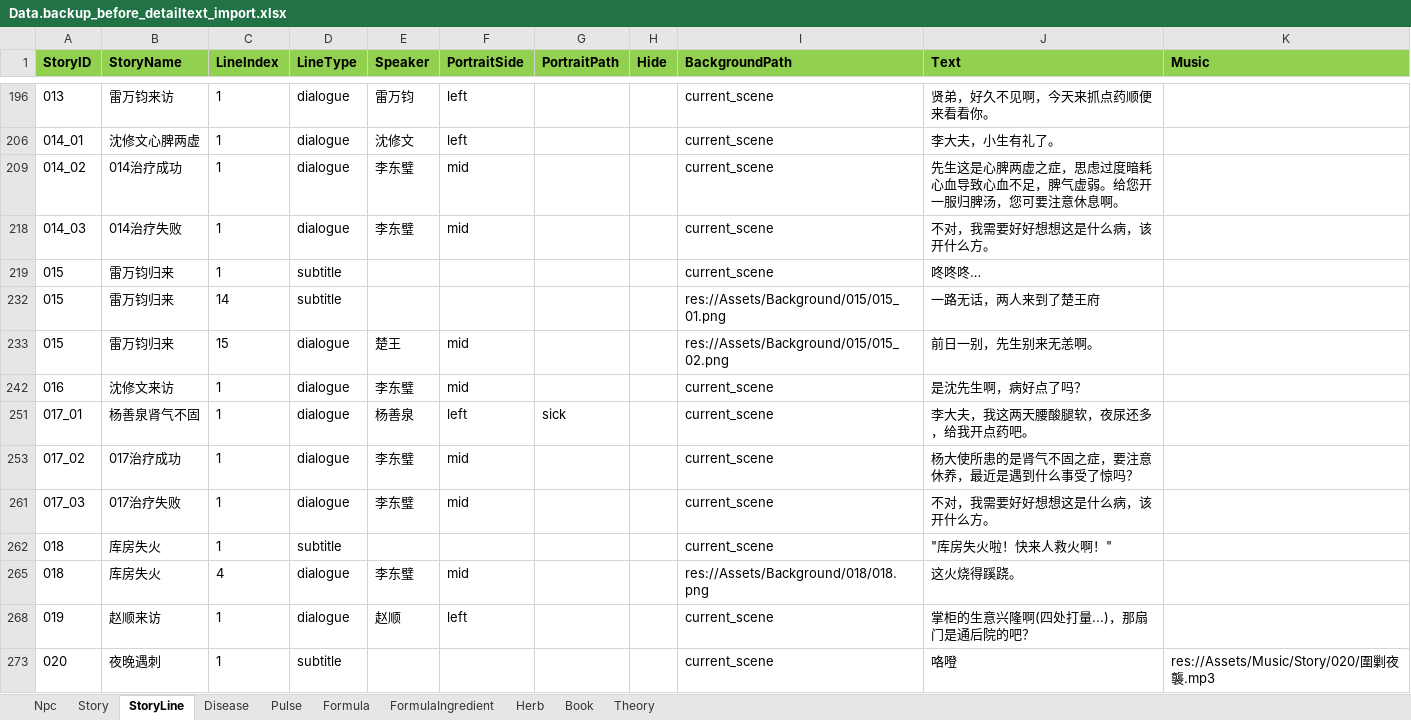
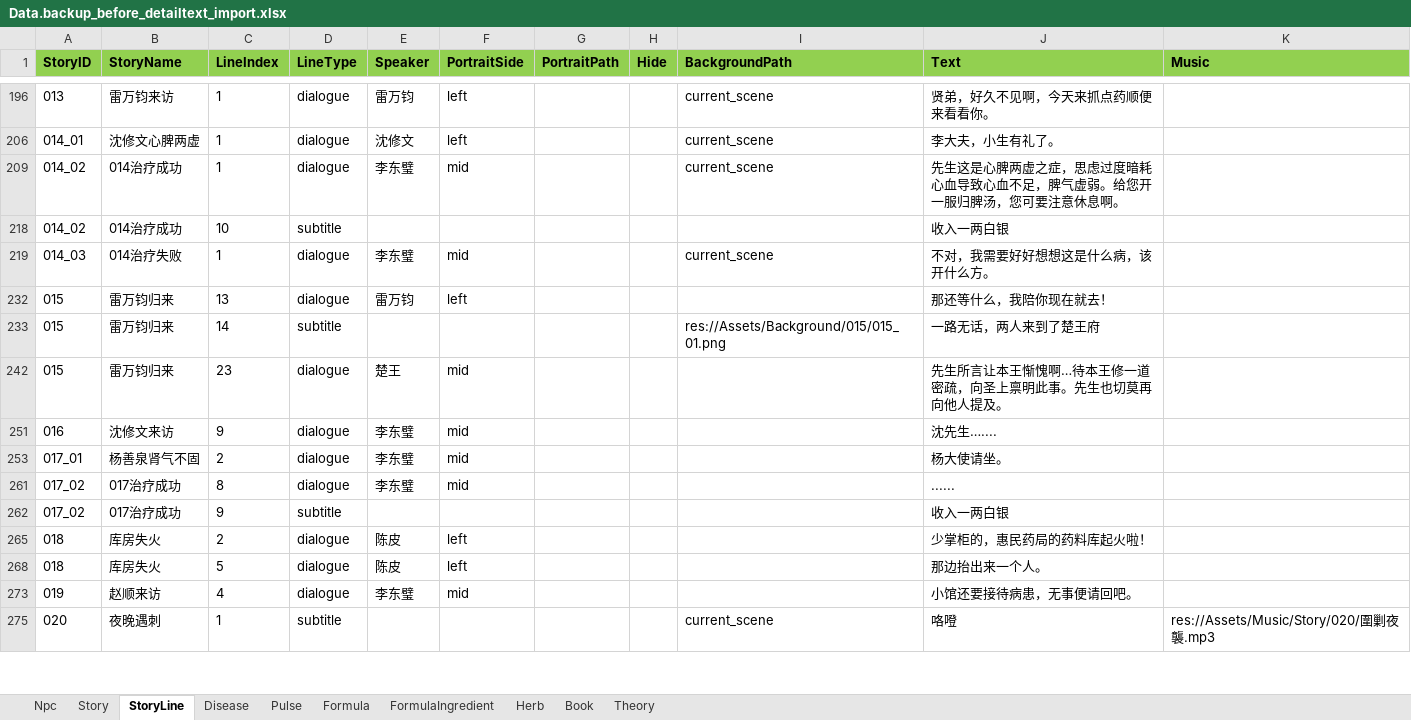
Before and after one commit to lqc19891229/Doctor, an Excel workbook: DataTables/Data.backup_before_detailtext_import.xlsx, sheet StoryLine, drawn as a sheet; only a part is shown, gaps mark what is left out; values as stored, in another font and other column widths than the file's, no borders; removed rows and columns are numbered as before the commit, all else as after; the diff covers the shown part only; the diff names each change by its address in the sheet, - before the commit and + after, or states it on an @@ line.

```diff
--- a/DataTables/Data.backup_before_detailtext_import.xlsx (sheet StoryLine)
+++ b/DataTables/Data.backup_before_detailtext_import.xlsx (sheet StoryLine)
+row 218: 014_02 | 014治疗成功 | 10 | subtitle |  |  |  |  |  | 收入一两白银
@@ row 219 hidden: 015 | 雷万钧归来 | 1 | subtitle |  |  |  |  | current_scene | 咚咚咚… @@
@@ row 232 unhidden: 015 | 雷万钧归来 | 13 | dialogue | 雷万钧 | left |  |  |  | 那还等什么，我陪你现在就去！ @@
-C242 (LineIndex): 15
+C242 (LineIndex): 23
-I242 (BackgroundPath): res://Assets/Background/015/015_02.png
+I242 (BackgroundPath): (empty)
-J242 (Text): 前日一别，先生别来无恙啊。
+J242 (Text): 先生所言让本王惭愧啊…待本王修一道密疏，向圣上禀明此事。先生也切莫再向他人提及。
-C251 (LineIndex): 1
+C251 (LineIndex): 9
-I251 (BackgroundPath): current_scene
+I251 (BackgroundPath): (empty)
-J251 (Text): 是沈先生啊，病好点了吗？
+J251 (Text): 沈先生…....
-C253 (LineIndex): 1
+C253 (LineIndex): 2
-E253 (Speaker): 杨善泉
+E253 (Speaker): 李东璧
-F253 (PortraitSide): left
+F253 (PortraitSide): mid
-G253 (PortraitPath): sick
+G253 (PortraitPath): (empty)
-I253 (BackgroundPath): current_scene
+I253 (BackgroundPath): (empty)
-J253 (Text): 李大夫，我这两天腰酸腿软，夜尿还多，给我开点药吧。
+J253 (Text): 杨大使请坐。
-C261 (LineIndex): 1
+C261 (LineIndex): 8
-I261 (BackgroundPath): current_scene
+I261 (BackgroundPath): (empty)
-J261 (Text): 杨大使所患的是肾气不固之症，要注意休养，最近是遇到什么事受了惊吗？
+J261 (Text): ......
@@ row 261 hidden: 017_03 | 017治疗失败 | 1 | dialogue | 李东璧 | mid |  |  | current_scene | 不对，我需要好好想想这是什么病，该开什么方。 @@
@@ row 262 hidden: 018 | 库房失火 | 1 | subtitle |  |  |  |  | current_scene | "库房失火啦！快来人救火啊！" @@
+row 262: 017_02 | 017治疗成功 | 9 | subtitle |  |  |  |  |  | 收入一两白银
@@ row 265 unhidden: 018 | 库房失火 | 2 | dialogue | 陈皮 | left |  |  |  | 少掌柜的，惠民药局的药料库起火啦！ @@
-C268 (LineIndex): 4
+C268 (LineIndex): 5
-E268 (Speaker): 李东璧
+E268 (Speaker): 陈皮
-F268 (PortraitSide): mid
+F268 (PortraitSide): left
-I268 (BackgroundPath): res://Assets/Background/018/018.png
+I268 (BackgroundPath): (empty)
-J268 (Text): 这火烧得蹊跷。
+J268 (Text): 那边抬出来一个人。
-C273 (LineIndex): 1
+C273 (LineIndex): 4
-E273 (Speaker): 赵顺
+E273 (Speaker): 李东璧
-F273 (PortraitSide): left
+F273 (PortraitSide): mid
-I273 (BackgroundPath): current_scene
+I273 (BackgroundPath): (empty)
-J273 (Text): 掌柜的生意兴隆啊(四处打量...)，那扇门是通后院的吧？
+J273 (Text): 小馆还要接待病患，无事便请回吧。
```
Also changed, not shown: 1 removed row, 28 hidden or unhidden rows and 75 edited cells elsewhere in this sheet, sheet Story, hidden cells, DataTables/Data.xlsx, DataTables/DetailText/剧情/000_05结局.xlsx, 2 other files.
